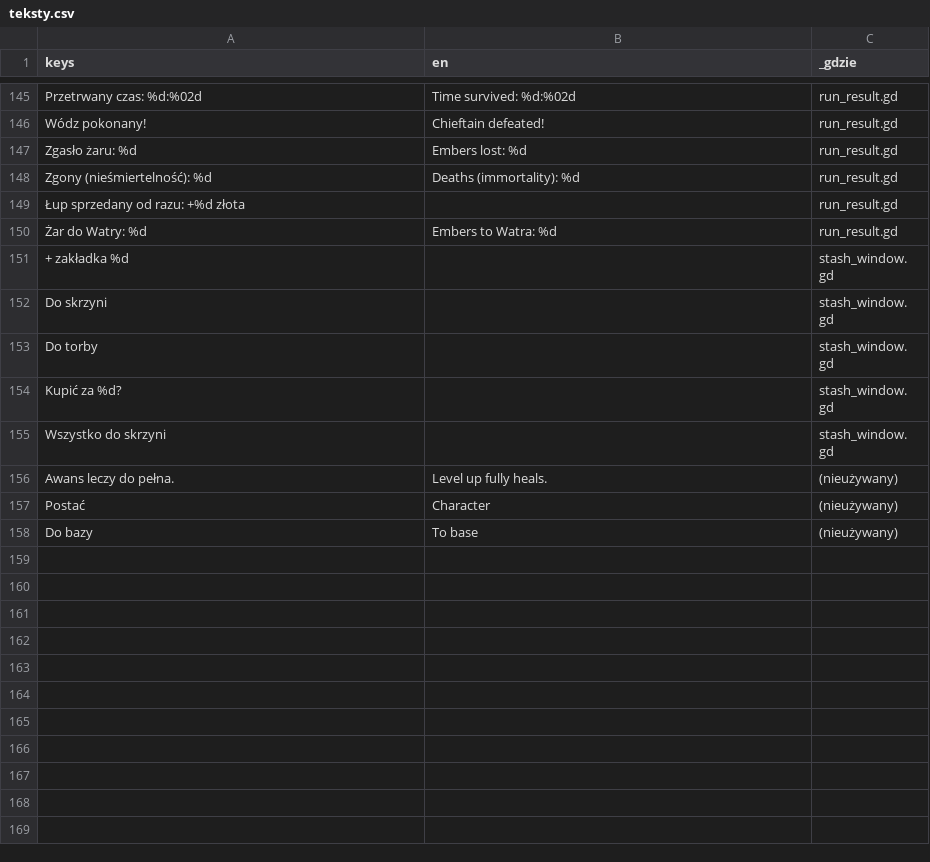
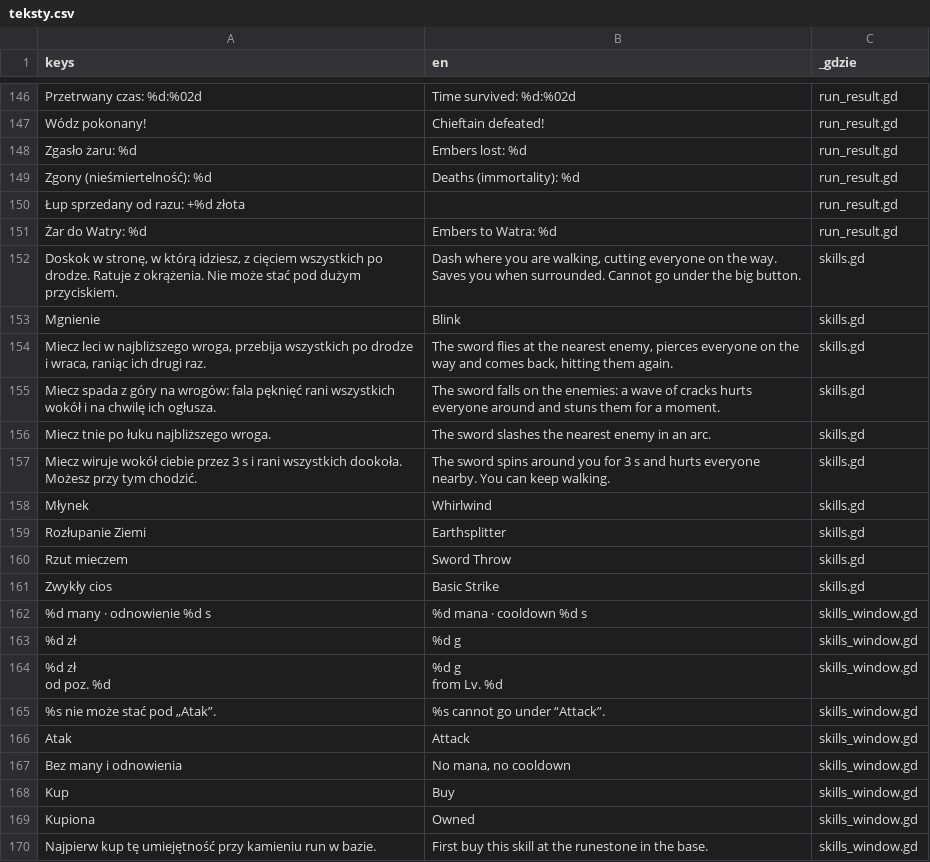
Before and after one commit to slota145/Watra-Mobile, a CSV file: translations/teksty.csv, drawn as a sheet; only a part is shown, gaps mark what is left out; the shorter side is filled out with more unchanged rows; the diff covers the shown part only.

```diff
--- a/translations/teksty.csv
+++ b/translations/teksty.csv
@@ -150 +151,22 @@
 "Żar do Watry: %d","Embers to Watra: %d","run_result.gd"
+"Doskok w stronę, w którą idziesz, z cięciem wszystkich po drodze. Ratuje z okrążenia. Nie może stać pod dużym przyciskiem.","Dash where you are walking, cutting everyone on the way. Saves you when surrounded. Cannot go under the big button.","skills.gd"
+"Mgnienie","Blink","skills.gd"
+"Miecz leci w najbliższego wroga, przebija wszystkich po drodze i wraca, raniąc ich drugi raz.","The sword flies at the nearest enemy, pierces everyone on the way and comes back, hitting them again.","skills.gd"
+"Miecz spada z góry na wrogów: fala pęknięć rani wszystkich wokół i na chwilę ich ogłusza.","The sword falls on the enemies: a wave of cracks hurts everyone around and stuns them for a moment.","skills.gd"
+"Miecz tnie po łuku najbliższego wroga.","The sword slashes the nearest enemy in an arc.","skills.gd"
+"Miecz wiruje wokół ciebie przez 3 s i rani wszystkich dookoła. Możesz przy tym chodzić.","The sword spins around you for 3 s and hurts everyone nearby. You can keep walking.","skills.gd"
+"Młynek","Whirlwind","skills.gd"
+"Rozłupanie Ziemi","Earthsplitter","skills.gd"
+"Rzut mieczem","Sword Throw","skills.gd"
+"Zwykły cios","Basic Strike","skills.gd"
+"%d many · odnowienie %d s","%d mana · cooldown %d s","skills_window.gd"
+"%d zł","%d g","skills_window.gd"
+"%d zł
+od poz. %d","%d g
+from Lv. %d","skills_window.gd"
+"%s nie może stać pod „Atak”.","%s cannot go under “Attack”.","skills_window.gd"
+"Atak","Attack","skills_window.gd"
+"Bez many i odnowienia","No mana, no cooldown","skills_window.gd"
+"Kup","Buy","skills_window.gd"
+"Kupiona","Owned","skills_window.gd"
+"Najpierw kup tę umiejętność przy kamieniu run w bazie.","First buy this skill at the runestone in the base.","skills_window.gd"
```
Also changed, not shown: 12 added rows, 3 removed rows and 9 edited cells elsewhere in this file, 49 other files.
